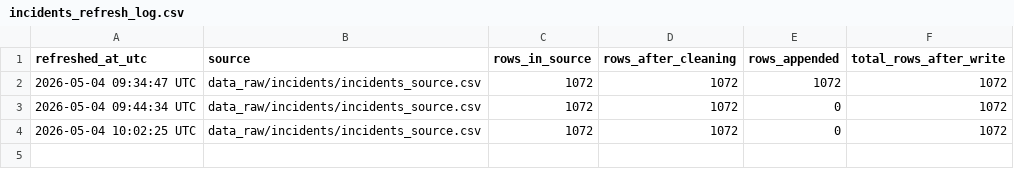
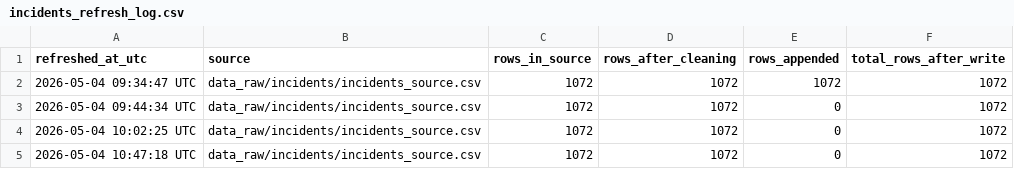
Before and after one commit to calderon777/a-cyber-macro-impact-pilot, a CSV file: data_raw/incidents/incidents_refresh_log.csv, drawn as a sheet.

```diff
--- a/data_raw/incidents/incidents_refresh_log.csv
+++ b/data_raw/incidents/incidents_refresh_log.csv
@@ -4 +4,2 @@
 "2026-05-04 10:02:25 UTC","data_raw/incidents/incidents_source.csv",1072,1072,0,1072
+"2026-05-04 10:47:18 UTC","data_raw/incidents/incidents_source.csv",1072,1072,0,1072
```
Also changed, not shown: data_processed/data_dictionary.csv, data_raw/itu/gci_refresh_log.csv, 21 other files.
